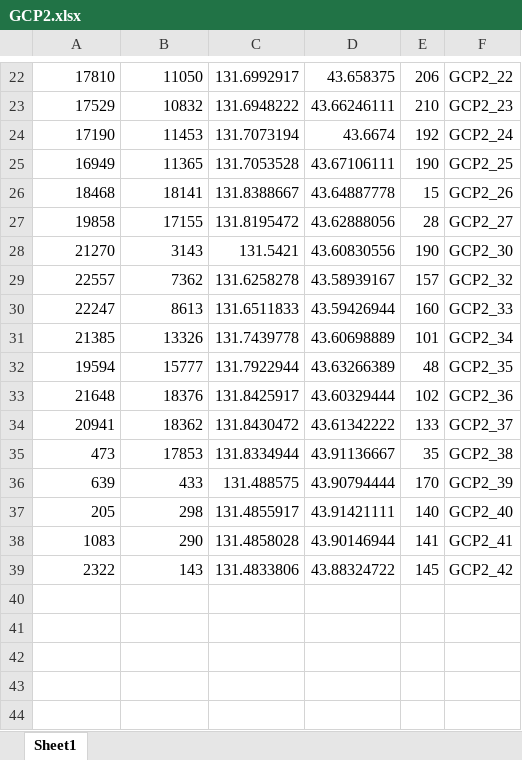
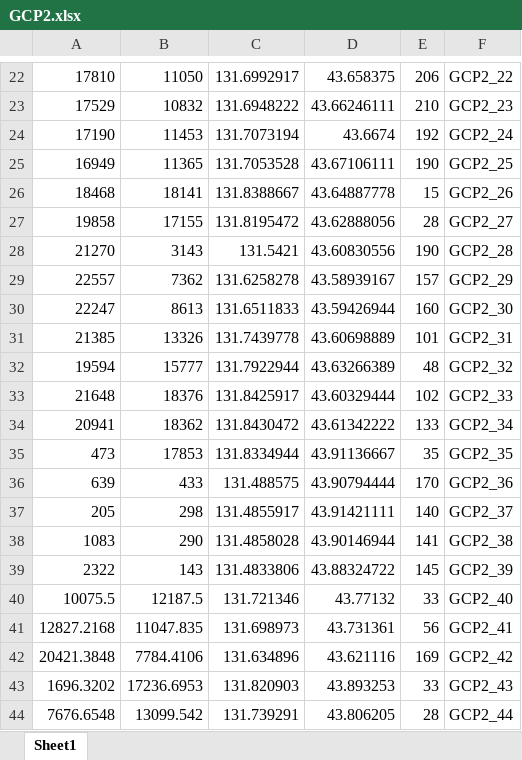
Before and after one commit to txdtplus/bias_compensation, an Excel workbook: data/GCP2.xlsx, sheet Sheet1, drawn as a sheet; only a part is shown, gaps mark what is left out; values as stored, in another font and other column widths than the file's, no borders; the diff covers the shown part only; the diff names each change by its address in the sheet, - before the commit and + after, or states it on an @@ line.

```diff
--- a/data/GCP2.xlsx (sheet Sheet1)
+++ b/data/GCP2.xlsx (sheet Sheet1)
-F28: GCP2_30
+F28: GCP2_28
-F29: GCP2_32
+F29: GCP2_29
-F30: GCP2_33
+F30: GCP2_30
-F31: GCP2_34
+F31: GCP2_31
-F32: GCP2_35
+F32: GCP2_32
-F33: GCP2_36
+F33: GCP2_33
-F34: GCP2_37
+F34: GCP2_34
-F35: GCP2_38
+F35: GCP2_35
-F36: GCP2_39
+F36: GCP2_36
-F37: GCP2_40
+F37: GCP2_37
-F38: GCP2_41
+F38: GCP2_38
-F39: GCP2_42
+F39: GCP2_39
+row 40: 10075.5 | 12187.5 | 131.721346 | 43.77132 | 33 | GCP2_40
+row 41: 12827.2168 | 11047.835 | 131.698973 | 43.731361 | 56 | GCP2_41
+row 42: 20421.3848 | 7784.4106 | 131.634896 | 43.621116 | 169 | GCP2_42
+row 43: 1696.3202 | 17236.6953 | 131.820903 | 43.893253 | 33 | GCP2_43
+row 44: 7676.6548 | 13099.542 | 131.739291 | 43.806205 | 28 | GCP2_44
```
Also changed, not shown: 20 edited cells elsewhere in this sheet, 8 other files.
